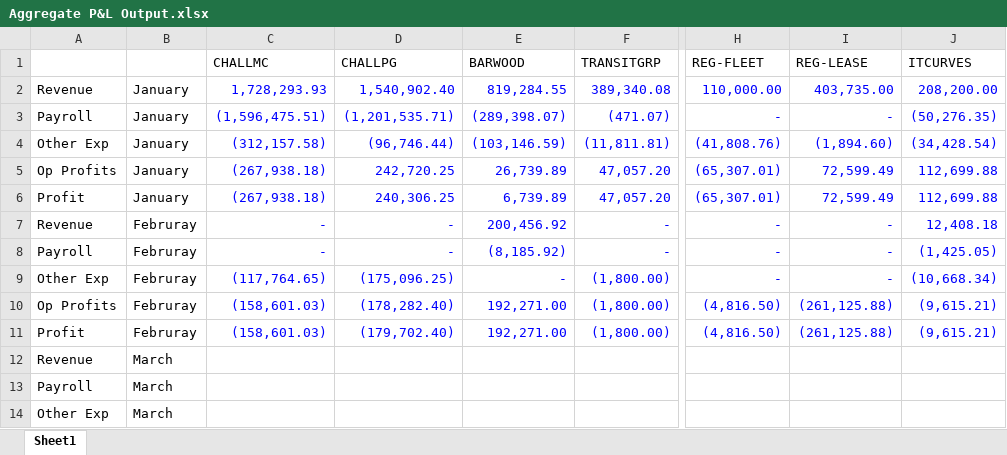
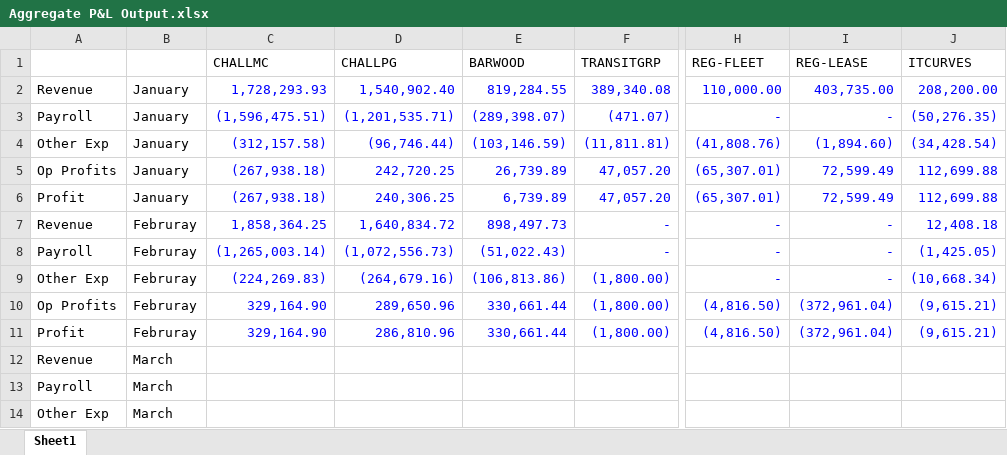
Before and after one commit to mmohebbi2470/payroll-dashboard, an Excel workbook: SAP Reports/Annual Financial Data/Aggregate P&L Output.xlsx, sheet Sheet1, drawn as a sheet; only a part is shown, gaps mark what is left out; values as stored, in another font and other column widths than the file's, no borders; the diff names each change by its address in the sheet, - before the commit and + after, or states it on an @@ line.

```diff
--- a/SAP Reports/Annual Financial Data/Aggregate P&L Output.xlsx (sheet Sheet1)
+++ b/SAP Reports/Annual Financial Data/Aggregate P&L Output.xlsx (sheet Sheet1)
-C7 (CHALLMC): -
+C7 (CHALLMC): 1,858,364.25
-D7 (CHALLPG): -
+D7 (CHALLPG): 1,640,834.72
-E7 (BARWOOD): 200,456.92
+E7 (BARWOOD): 898,497.73
-C8 (CHALLMC): -
+C8 (CHALLMC): (1,265,003.14)
-D8 (CHALLPG): -
+D8 (CHALLPG): (1,072,556.73)
-E8 (BARWOOD): (8,185.92)
+E8 (BARWOOD): (51,022.43)
-C9 (CHALLMC): (117,764.65)
+C9 (CHALLMC): (224,269.83)
-D9 (CHALLPG): (175,096.25)
+D9 (CHALLPG): (264,679.16)
-E9 (BARWOOD): -
+E9 (BARWOOD): (106,813.86)
-C10:C11 (CHALLMC): (158,601.03)
+C10:C11 (CHALLMC): 329,164.90
-D10 (CHALLPG): (178,282.40)
+D10 (CHALLPG): 289,650.96
-E10:E11 (BARWOOD): 192,271.00
+E10:E11 (BARWOOD): 330,661.44
-I10:I11 (REG-LEASE): (261,125.88)
+I10:I11 (REG-LEASE): (372,961.04)
-D11 (CHALLPG): (179,702.40)
+D11 (CHALLPG): 286,810.96
```
Also changed, not shown: SAP Reports/Input Files/Bal-Sht Feb 26/BS CHALLMC FEB 26 ANNUAL.xlsx, SAP Reports/Input Files/P&L Feb 26/PL CHALLMC Feb 26 Annual.xlsx, 57 other files.
